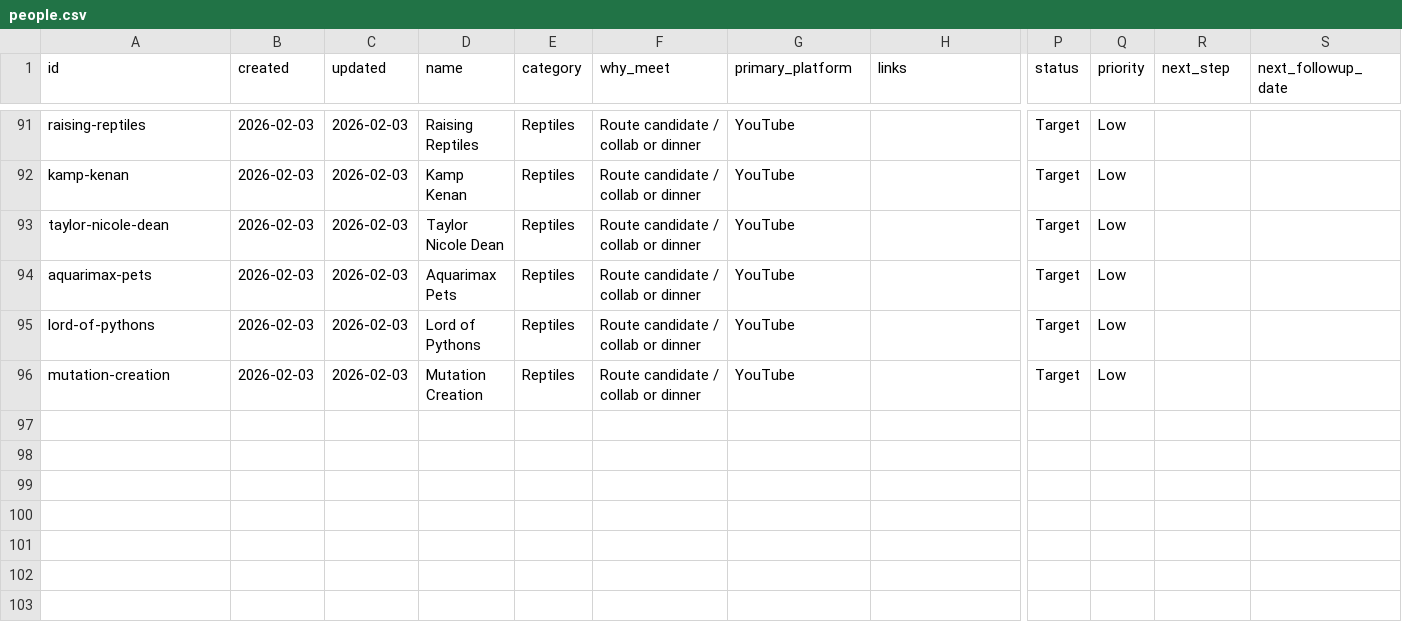
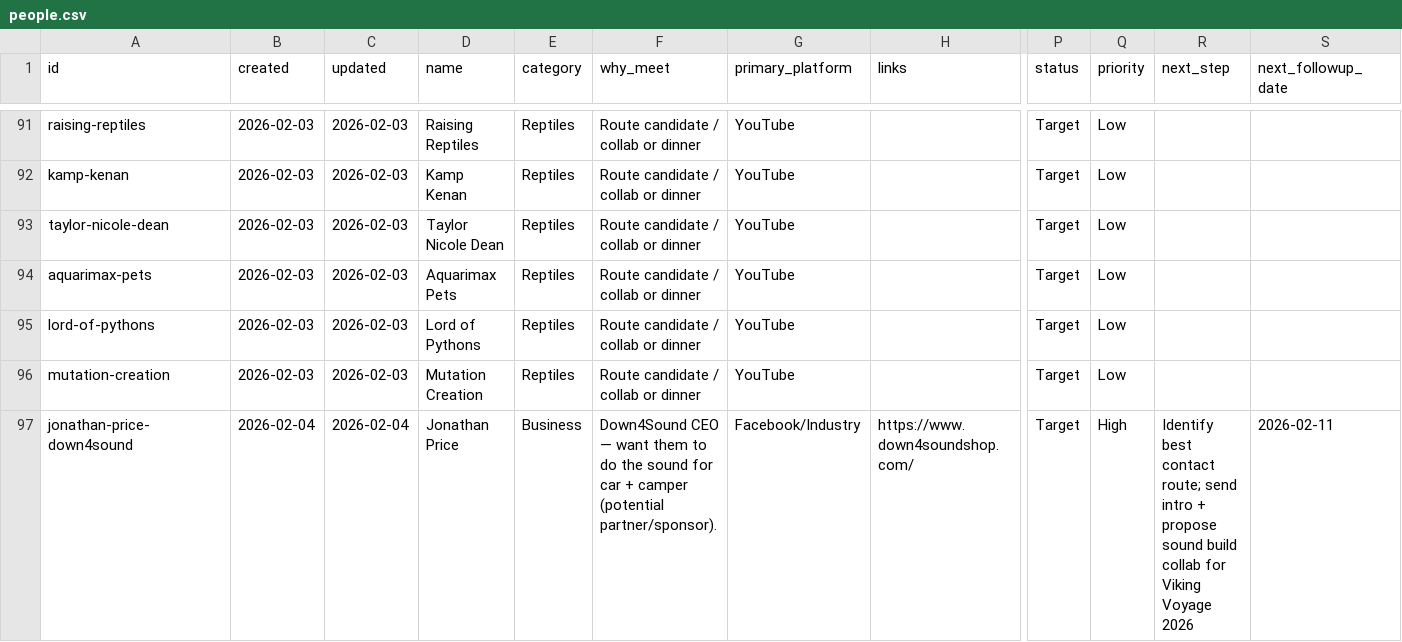
Before and after one commit to mrbot-qrlife/qrlife-web, a CSV file: outbound/crm/people.csv, drawn as a sheet; only a part is shown, gaps mark what is left out; rows hold the shown columns only; the diff names each change by its address in the sheet, - before the commit and + after, or states it on an @@ line.

Commit message:
Add Down4Sound + Jonathan Price to CRM

```diff
--- a/outbound/crm/people.csv
+++ b/outbound/crm/people.csv
+row 97: jonathan-price-down4sound | 2026-02-04 | 2026-02-04 | Jonathan Price | Business | Down4Sound CEO — want them to do the sound for car + camper (potential partner/sponsor). | Facebook/Industry | https://www.down4soundshop.com/ | Target | High | Identify best contact route; send intro + propose sound build collab for Viking Voyage 2026 | 2026-02-11
```
Also changed, not shown: 2 other files.
